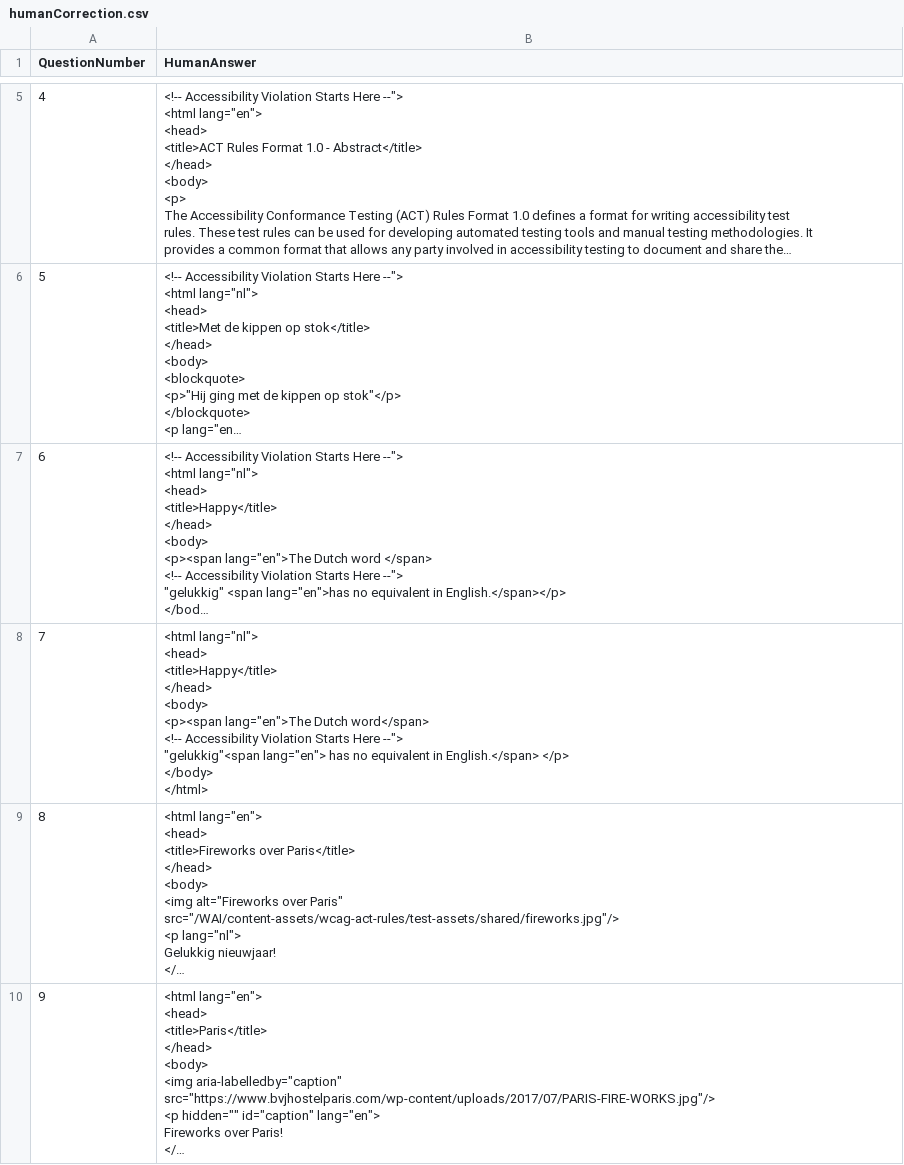
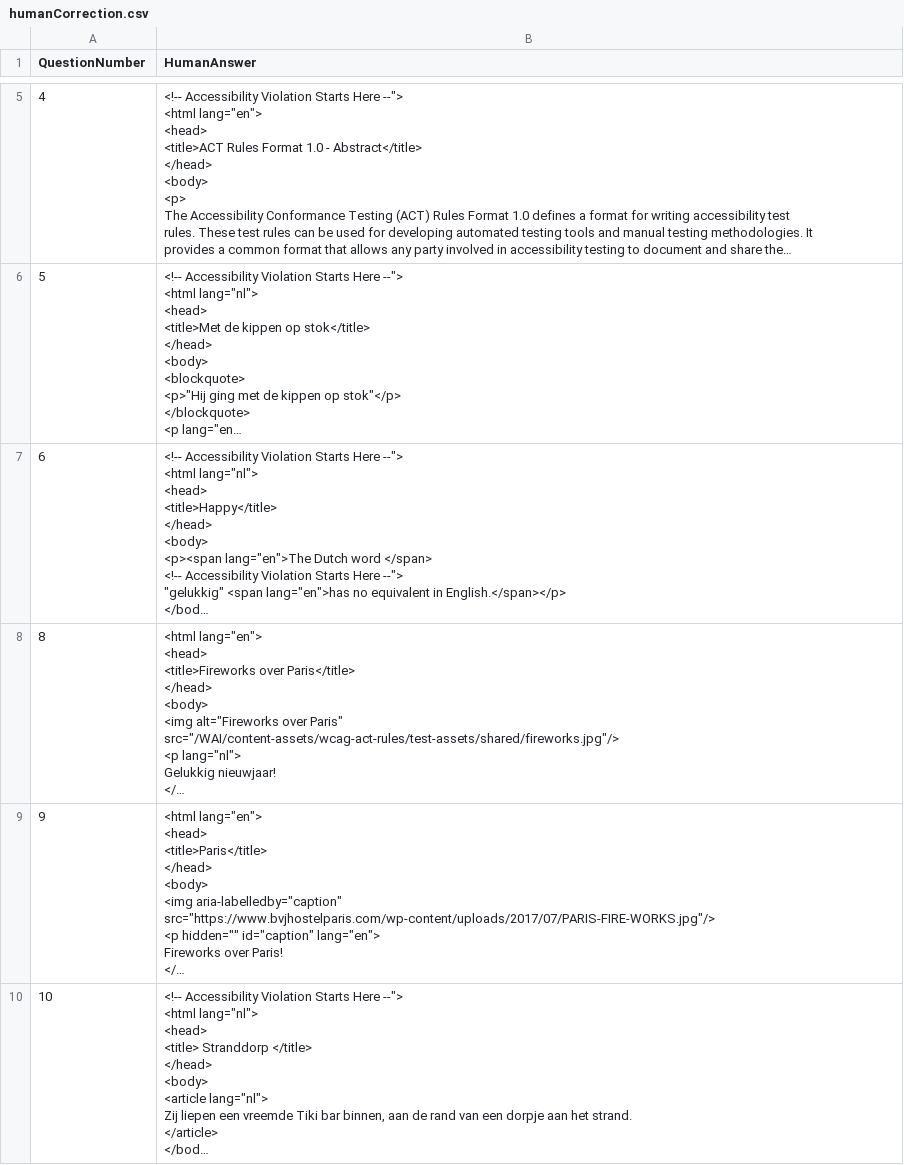
Before and after one commit to shuaibw/cse6302project, a CSV file: human_developer_correction_study/humanCorrection.csv, drawn as a sheet; only a part is shown, gaps mark what is left out; the shorter side is filled out with more unchanged rows; long unchanged cells end in …; ↵ is a line break in a cell; the diff names each change by its address in the sheet, - before the commit and + after, or states it on an @@ line.

Commit message:
Task6: Solved; discrepancy in the size of semantic dataset

```diff
--- a/human_developer_correction_study/humanCorrection.csv
+++ b/human_developer_correction_study/humanCorrection.csv
-row 8: 7 | <html lang="nl"> ↵ <head> ↵ <title>Happy</title> ↵ </head> ↵ <body> ↵ <p><span lang="en">The Dutch word</span> ↵ <!-- Accessibility Violation Starts Here --"> ↵ "gelukkig"<span lang="en"> has no equivalent in English.</span> </p> ↵ </body> ↵ </html>
```
Also changed, not shown: 1 other file.
